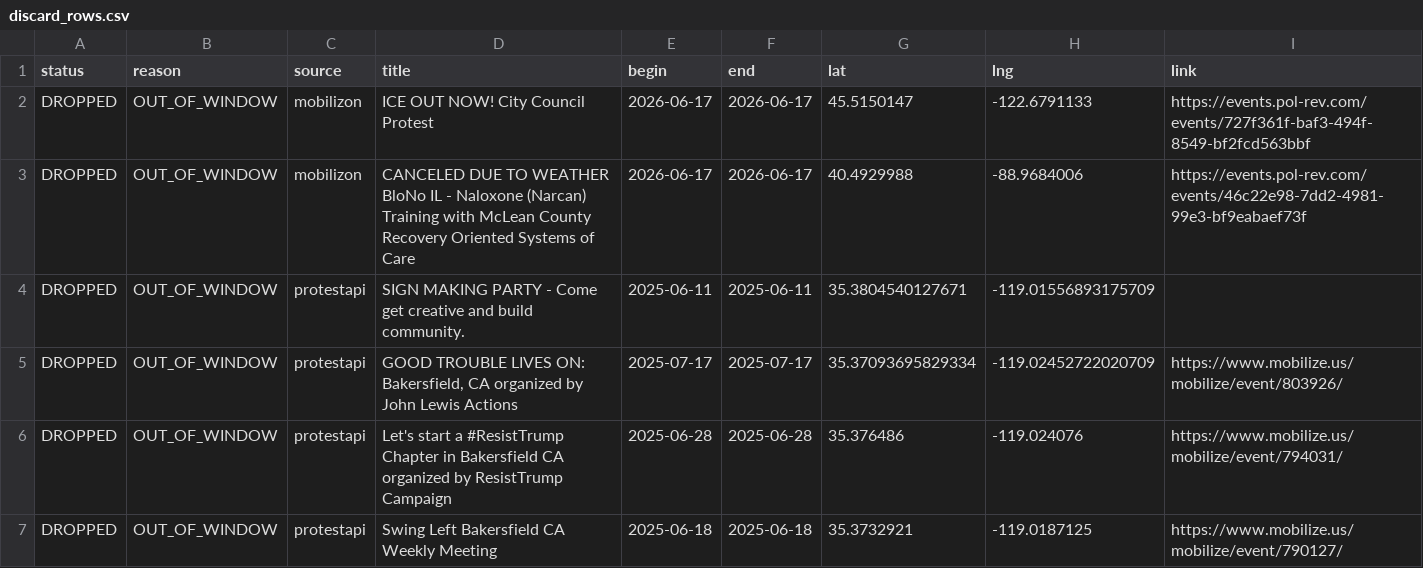
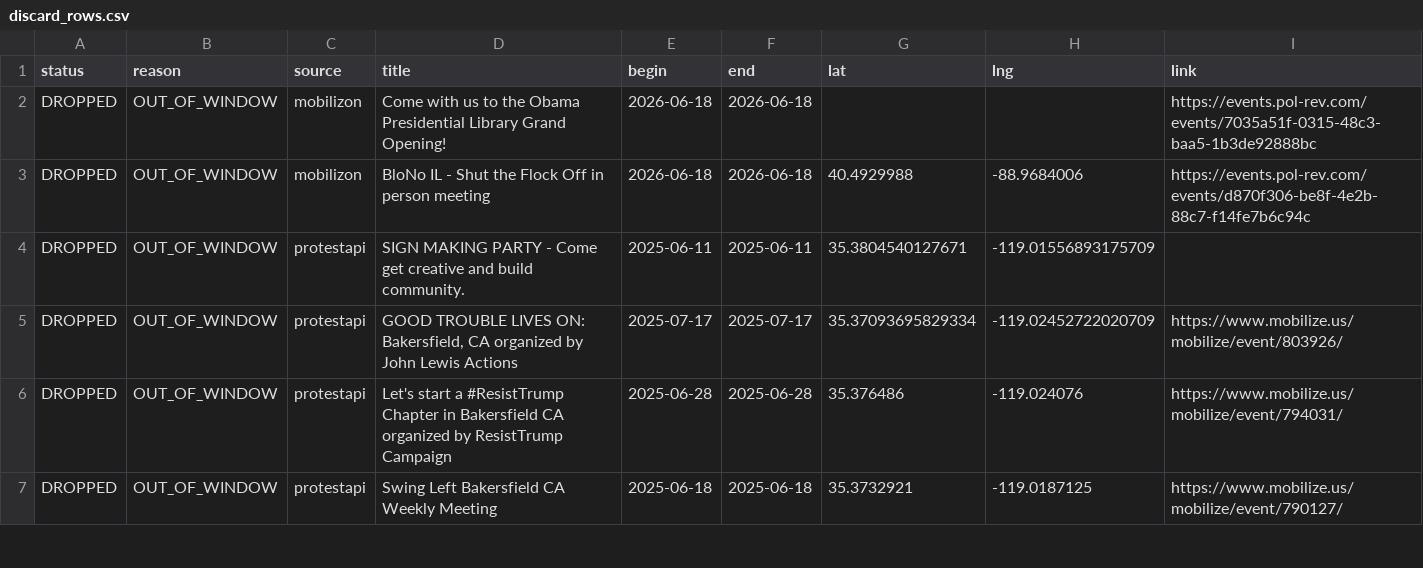
Before and after one commit to ConcernedCitizen2025/Project2025-Assistant, a CSV file: assets/data/discard_rows.csv, drawn as a sheet; only a part is shown.

```diff
--- a/assets/data/discard_rows.csv
+++ b/assets/data/discard_rows.csv
@@ -1,4 +1,4 @@
 status,reason,source,title,begin,end,lat,lng,link
-"DROPPED","OUT_OF_WINDOW","mobilizon","ICE OUT NOW! City Council Protest","2026-06-17","2026-06-17","45.5150147","-122.6791133","https://events.pol-rev.com/events/727f361f-baf3-494f-8549-bf2fcd563bbf"
-"DROPPED","OUT_OF_WINDOW","mobilizon","CANCELED DUE TO WEATHER BloNo IL - Naloxone (Narcan) Training with McLean County Recovery Oriented Systems of Care","2026-06-17","2026-06-17","40.4929988","-88.9684006","https://events.pol-rev.com/events/46c22e98-7dd2-4981-99e3-bf9eabaef73f"
+"DROPPED","OUT_OF_WINDOW","mobilizon","Come with us to the Obama Presidential Library Grand Opening!","2026-06-18","2026-06-18","","","https://events.pol-rev.com/events/7035a51f-0315-48c3-baa5-1b3de92888bc"
+"DROPPED","OUT_OF_WINDOW","mobilizon","BloNo IL - Shut the Flock Off in person meeting","2026-06-18","2026-06-18","40.4929988","-88.9684006","https://events.pol-rev.com/events/d870f306-be8f-4e2b-88c7-f14fe7b6c94c"
 "DROPPED","OUT_OF_WINDOW","protestapi","SIGN MAKING PARTY - Come get creative and build community.","2025-06-11","2025-06-11","35.3804540127671","-119.01556893175709",""
```
Also changed, not shown: 13 other files.
